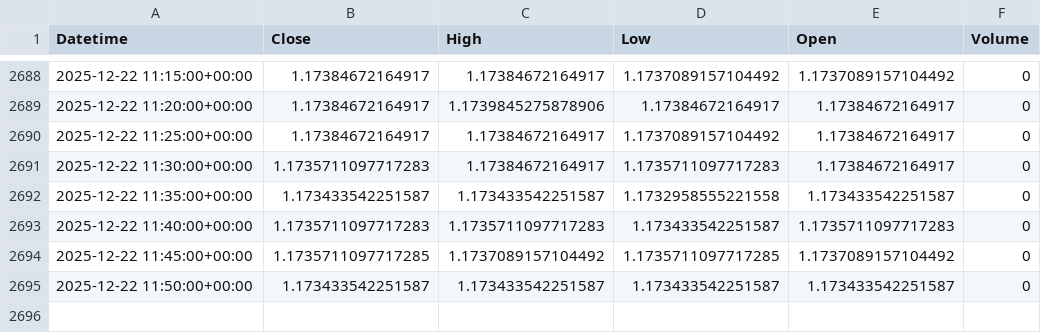
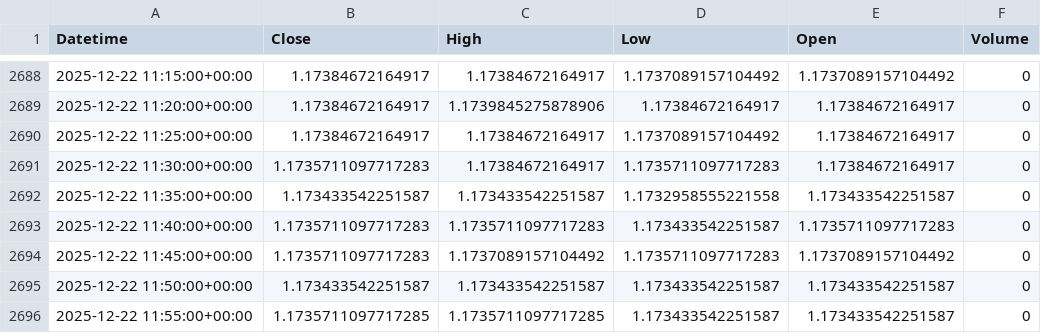
Before and after one commit to jsgaston82/IG-Trading, a CSV file: data/eurusd_5m.csv, drawn as a sheet; only a part is shown, gaps mark what is left out.

```diff
--- a/data/eurusd_5m.csv
+++ b/data/eurusd_5m.csv
@@ -2693,3 +2693,4 @@ Datetime,Close,High,Low,Open,Volume
 2025-12-22 11:40:00+00:00,1.1735711097717283,1.1735711097717283,1.173433542251587,1.1735711097717283,0
-2025-12-22 11:45:00+00:00,1.1735711097717285,1.1737089157104492,1.1735711097717285,1.1737089157104492,0
+2025-12-22 11:45:00+00:00,1.1735711097717283,1.1737089157104492,1.1735711097717283,1.1737089157104492,0
 2025-12-22 11:50:00+00:00,1.173433542251587,1.173433542251587,1.173433542251587,1.173433542251587,0
+2025-12-22 11:55:00+00:00,1.1735711097717285,1.1735711097717285,1.173433542251587,1.173433542251587,0
```
